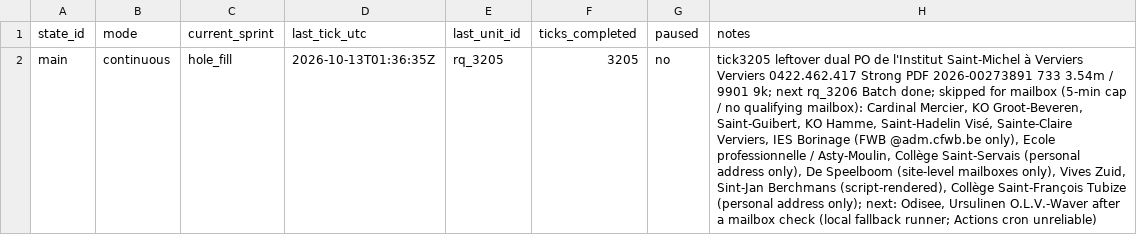
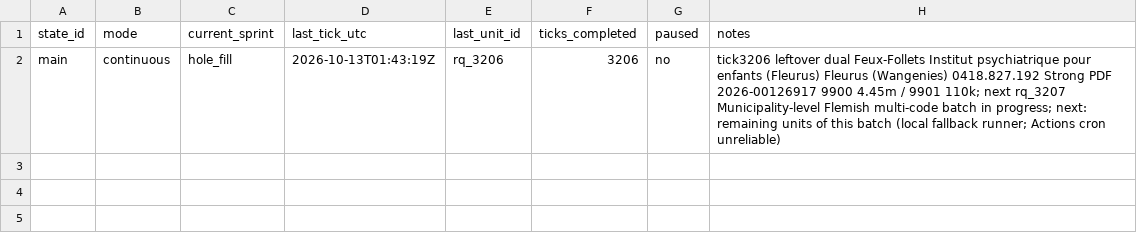
Before and after one commit to kareljanr/AIpolitics, a CSV file: docs/doge/data/loop_state.csv, drawn as a sheet; the diff names each change by its address in the sheet, - before the commit and + after, or states it on an @@ line.

Commit message:
tick 3206: Feux-Follets Fleurus - NBB figure + FOI draft, research queue rq_3206

```diff
--- a/docs/doge/data/loop_state.csv
+++ b/docs/doge/data/loop_state.csv
-D2 (last_tick_utc): 2026-10-13T01:36:35Z
+D2 (last_tick_utc): 2026-10-13T01:43:19Z
-E2 (last_unit_id): rq_3205
+E2 (last_unit_id): rq_3206
-F2 (ticks_completed): 3205
+F2 (ticks_completed): 3206
-H2 (notes): tick3205 leftover dual PO de l'Institut Saint-Michel à Verviers Verviers 0422.462.417 Strong PDF 2026-00273891 733 3.54m / 9901 9k; next rq_3206 Batch done; skipped for mailbox (5-min cap / no qualifying mailbox): Cardinal Mercier, KO Groot-Beveren, Saint-Guibert, KO Hamme, Saint-Hadelin Visé, Sainte-Claire Verviers, IES Borinage (FWB @adm.cfwb.be only), Ecole professionnelle / Asty-Moulin, Collège Saint-Servais (personal address only), De Speelboom (site-level mailboxes only), Vives Zuid, Sint-Jan Berchmans (script-rendered), Collège Saint-François Tubize (personal address only); next: Odisee, Ursulinen O.L.V.-Waver after a mailbox check (local fallback…
+H2 (notes): tick3206 leftover dual Feux-Follets Institut psychiatrique pour enfants (Fleurus) Fleurus (Wangenies) 0418.827.192 Strong PDF 2026-00126917 9900 4.45m / 9901 110k; next rq_3207 Municipality-level Flemish multi-code batch in progress; next: remaining units of this batch (local fallback…
```
Also changed, not shown: 14 other files.
